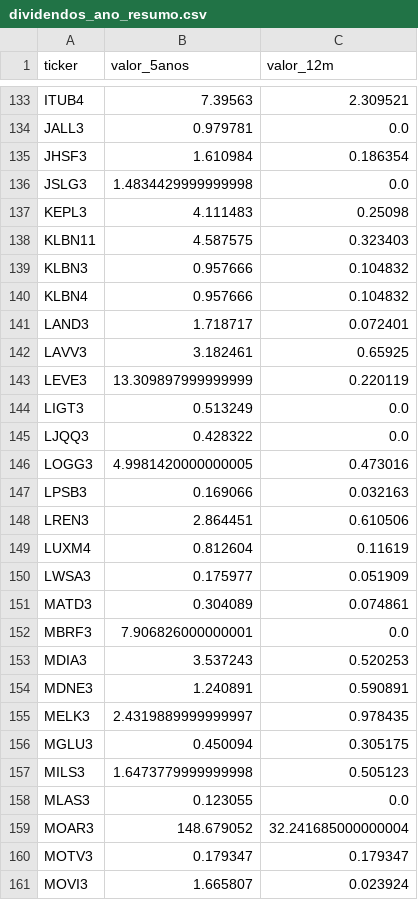
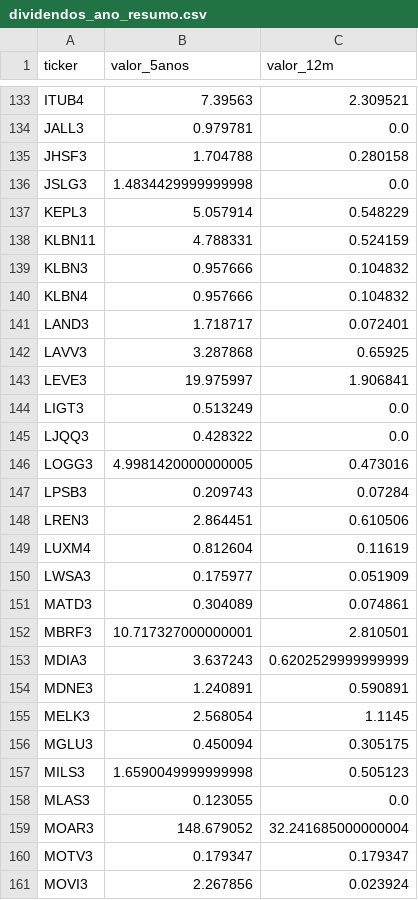
Before and after one commit to gustavolima007/Bussola-de-Valor, a CSV file: data/dividendos_ano_resumo.csv, drawn as a sheet; only a part is shown, gaps mark what is left out; the diff covers the shown part only.

```diff
--- a/data/dividendos_ano_resumo.csv
+++ b/data/dividendos_ano_resumo.csv
@@ -134,6 +134,6 @@ ITUB4,7.39563,2.309521
 JALL3,0.979781,0.0
-JHSF3,1.610984,0.186354
+JHSF3,1.704788,0.280158
 JSLG3,1.4834429999999998,0.0
-KEPL3,4.111483,0.25098
-KLBN11,4.587575,0.323403
+KEPL3,5.057914,0.548229
+KLBN11,4.788331,0.524159
 KLBN3,0.957666,0.104832
@@ -141,4 +141,4 @@ KLBN4,0.957666,0.104832
 LAND3,1.718717,0.072401
-LAVV3,3.182461,0.65925
-LEVE3,13.309897999999999,0.220119
+LAVV3,3.287868,0.65925
+LEVE3,19.975997,1.906841
 LIGT3,0.513249,0.0
@@ -146,3 +146,3 @@ LJQQ3,0.428322,0.0
 LOGG3,4.9981420000000005,0.473016
-LPSB3,0.169066,0.032163
+LPSB3,0.209743,0.07284
 LREN3,2.864451,0.610506
@@ -151,8 +151,8 @@ LWSA3,0.175977,0.051909
 MATD3,0.304089,0.074861
-MBRF3,7.906826000000001,0.0
-MDIA3,3.537243,0.520253
+MBRF3,10.717327000000001,2.810501
+MDIA3,3.637243,0.6202529999999999
 MDNE3,1.240891,0.590891
-MELK3,2.4319889999999997,0.978435
+MELK3,2.568054,1.1145
 MGLU3,0.450094,0.305175
-MILS3,1.6473779999999998,0.505123
+MILS3,1.6590049999999998,0.505123
 MLAS3,0.123055,0.0
@@ -160,2 +160,2 @@ MOAR3,148.679052,32.241685000000004
 MOTV3,0.179347,0.179347
-MOVI3,1.665807,0.023924
+MOVI3,2.267856,0.023924
```
Also changed, not shown: 1 added row and 95 edited cells elsewhere in this file, data/dividend_yield.csv, data/dividendos_ano.csv, 29 other files.
